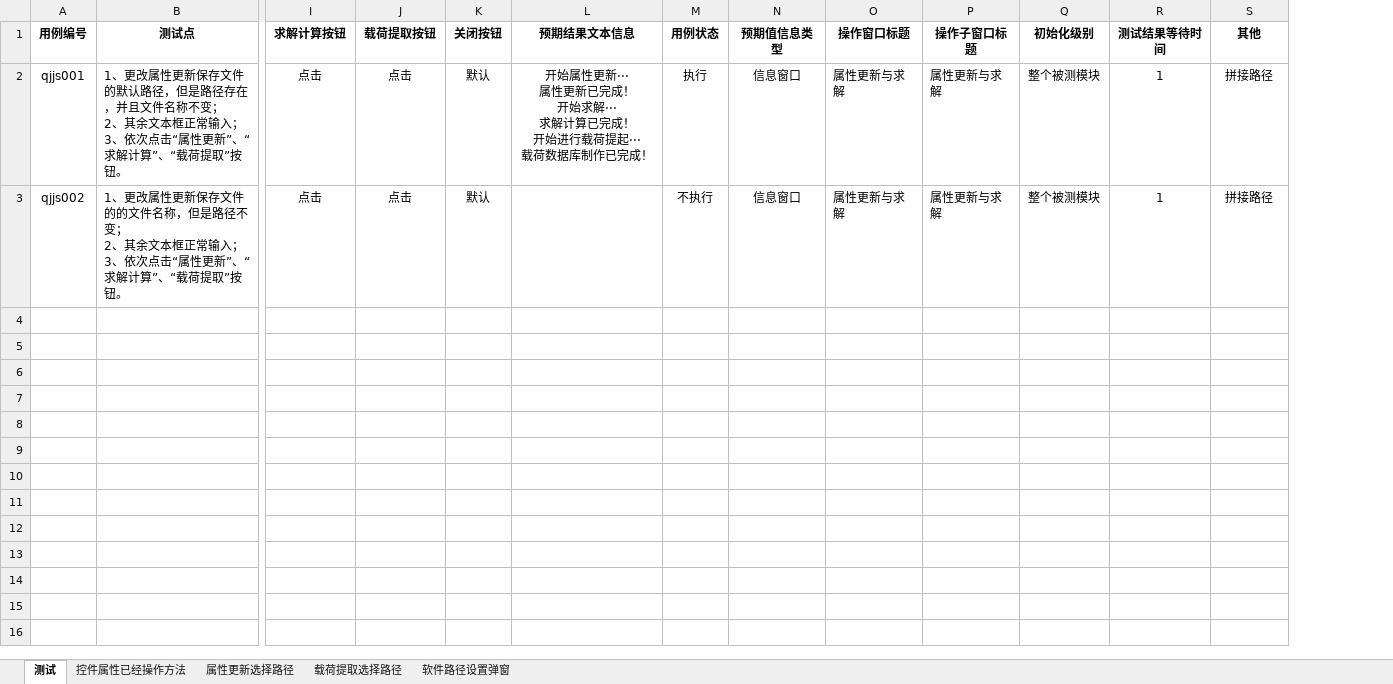
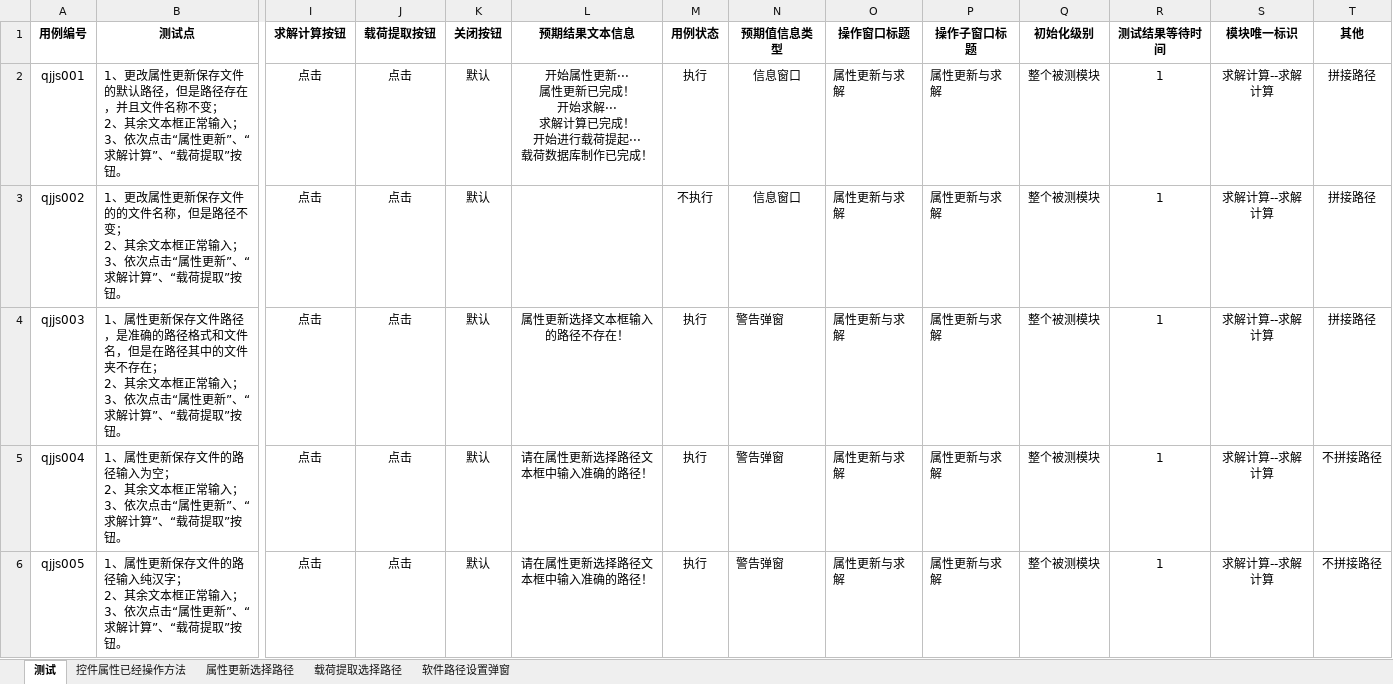
Before and after one commit to hejian5621/Aerobook, an Excel workbook: src/testCase/c_useCase_file/Aerocheck/求解计算/自动化求解计算.xlsx, sheet 测试, drawn as a sheet; only a part is shown, gaps mark what is left out; values as stored, in another font and other column widths than the file's, no borders; rows hold the shown columns only; ↵ is a line break in a cell; the diff covers the shown part only; the diff names each change by its address in the sheet, - before the commit and + after, or states it on an @@ line.

```diff
--- a/src/testCase/c_useCase_file/Aerocheck/求解计算/自动化求解计算.xlsx (sheet 测试)
+++ b/src/testCase/c_useCase_file/Aerocheck/求解计算/自动化求解计算.xlsx (sheet 测试)
+column S (模块唯一标识), rows 2-3: 求解计算--求解计算 | 求解计算--求解计算
+row 4: qjjs003 | 1、属性更新保存文件路径，是准确的路径格式和文件名，但是在路径其中的文件夹不存在； ↵ 2、其余文本框正常输入； ↵ 3、依次点击“属性更新”、“求解计算”、“载荷提取”按钮。 | 点击 | 点击 | 默认 | 属性更新选择文本框输入的路径不存在！ | 执行 | 警告弹窗 | 属性更新与求解 | 属性更新与求解 | 整个被测模块 | 1 | 求解计算--求解计算 | 拼接路径
+row 5: qjjs004 | 1、属性更新保存文件的路径输入为空； ↵ 2、其余文本框正常输入； ↵ 3、依次点击“属性更新”、“求解计算”、“载荷提取”按钮。 | 点击 | 点击 | 默认 | 请在属性更新选择路径文本框中输入准确的路径！ | 执行 | 警告弹窗 | 属性更新与求解 | 属性更新与求解 | 整个被测模块 | 1 | 求解计算--求解计算 | 不拼接路径
+row 6: qjjs005 | 1、属性更新保存文件的路径输入纯汉字； ↵ 2、其余文本框正常输入； ↵ 3、依次点击“属性更新”、“求解计算”、“载荷提取”按钮。 | 点击 | 点击 | 默认 | 请在属性更新选择路径文本框中输入准确的路径！ | 执行 | 警告弹窗 | 属性更新与求解 | 属性更新与求解 | 整个被测模块 | 1 | 求解计算--求解计算 | 不拼接路径
```
Also changed, not shown: 4 added rows elsewhere in this sheet, sheet 属性更新选择路径, sheet 载荷提取选择路径, src/testCase/c_useCase_file/Aerocheck/复材结构强度校核/自动化一维复合材料强度校核.xlsx, src/testCase/c_useCase_file/Aerocheck/材料信息/自动化定义许用值.xlsx, 28 other files.
